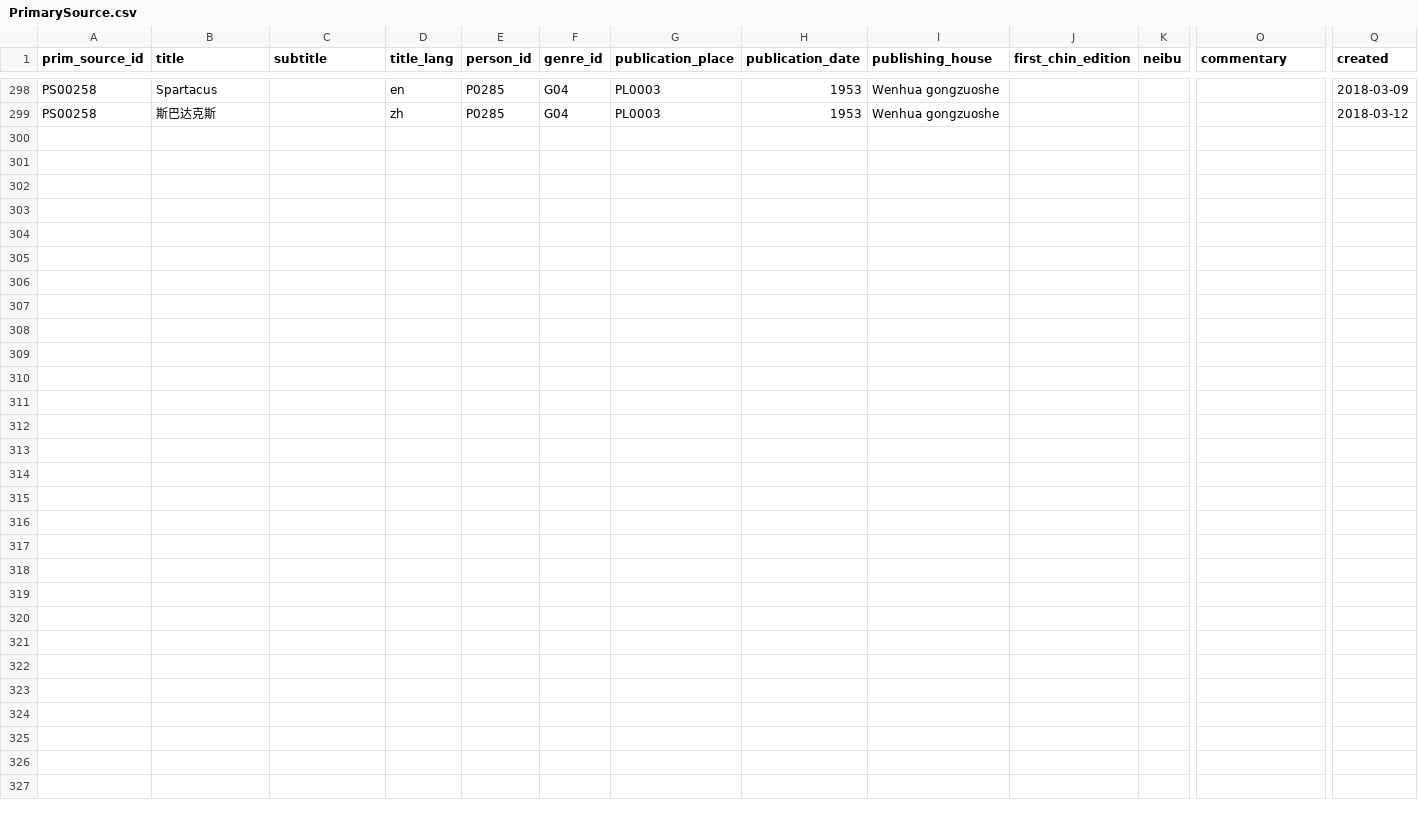
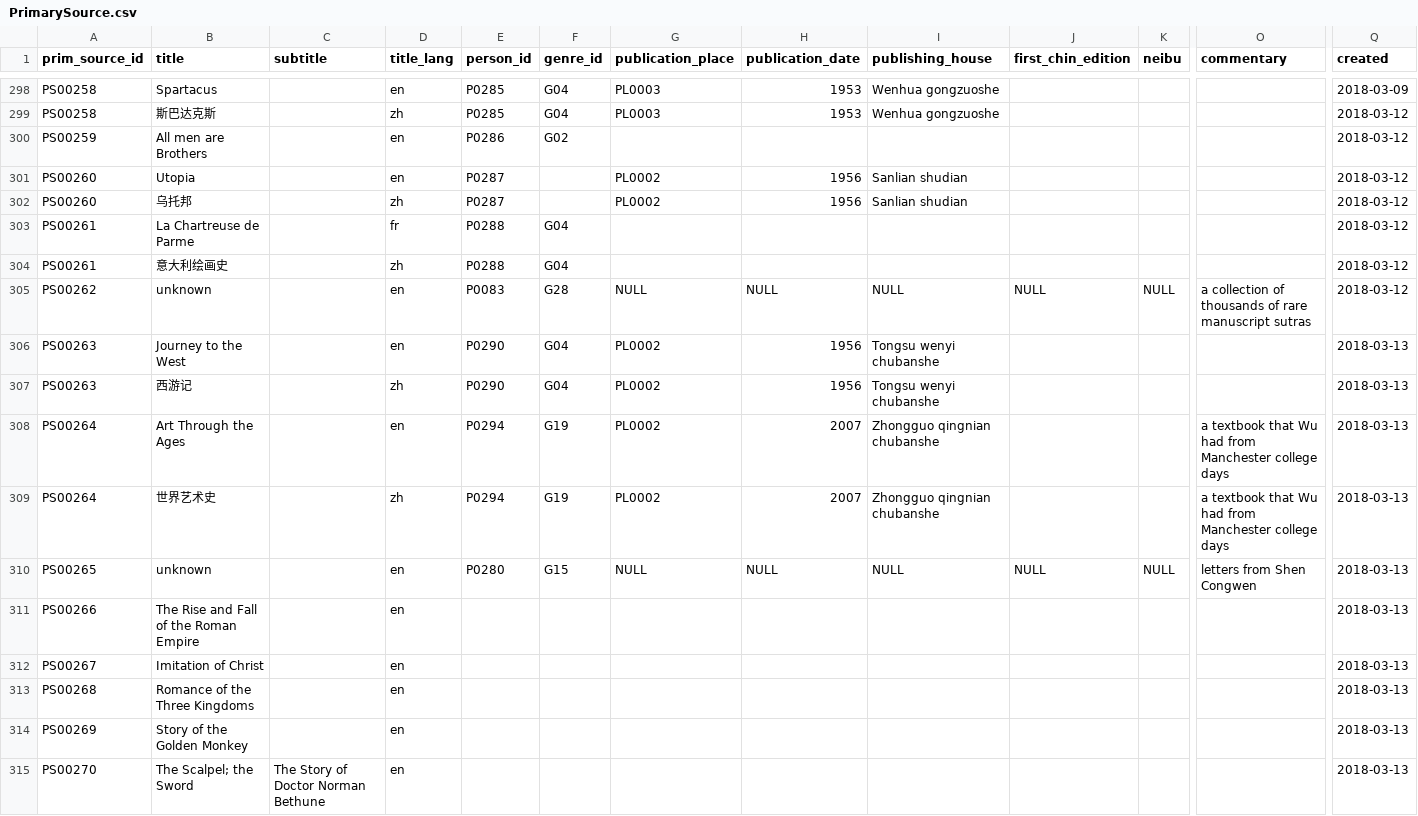
Before and after one commit to readchina/ReadAct, a CSV file: data/PrimarySource.csv, drawn as a sheet; only a part is shown, gaps mark what is left out; rows hold the shown columns only; the diff names each change by its address in the sheet, - before the commit and + after, or states it on an @@ line.

Commit message:
entries from A Single Tear
added entries from A Single Tear

Info in PrimarySource about the last five entries will follow.

```diff
--- a/data/PrimarySource.csv
+++ b/data/PrimarySource.csv
+row 300: PS00259 | All men are Brothers |  | en | P0286 | G02 |  |  |  |  |  |  | 2018-03-12
+row 301: PS00260 | Utopia |  | en | P0287 |  | PL0002 | 1956 | Sanlian shudian |  |  |  | 2018-03-12
+row 302: PS00260 | 乌托邦 |  | zh | P0287 |  | PL0002 | 1956 | Sanlian shudian |  |  |  | 2018-03-12
+row 303: PS00261 | La Chartreuse de Parme |  | fr | P0288 | G04 |  |  |  |  |  |  | 2018-03-12
+row 304: PS00261 | 意大利绘画史 |  | zh | P0288 | G04 |  |  |  |  |  |  | 2018-03-12
+row 305: PS00262 | unknown |  | en | P0083 | G28 | NULL | NULL | NULL | NULL | NULL | a collection of thousands of rare manuscript sutras | 2018-03-12
+row 306: PS00263 | Journey to the West |  | en | P0290 | G04 | PL0002 | 1956 | Tongsu wenyi chubanshe |  |  |  | 2018-03-13
+row 307: PS00263 | 西游记 |  | zh | P0290 | G04 | PL0002 | 1956 | Tongsu wenyi chubanshe |  |  |  | 2018-03-13
+row 308: PS00264 | Art Through the Ages |  | en | P0294 | G19 | PL0002 | 2007 | Zhongguo qingnian chubanshe |  |  | a textbook that Wu had from Manchester college days | 2018-03-13
+row 309: PS00264 | 世界艺术史 |  | zh | P0294 | G19 | PL0002 | 2007 | Zhongguo qingnian chubanshe |  |  | a textbook that Wu had from Manchester college days | 2018-03-13
+row 310: PS00265 | unknown |  | en | P0280 | G15 | NULL | NULL | NULL | NULL | NULL | letters from Shen Congwen | 2018-03-13
+row 311: PS00266 | The Rise and Fall of the Roman Empire |  | en |  |  |  |  |  |  |  |  | 2018-03-13
+row 312: PS00267 | Imitation of Christ |  | en |  |  |  |  |  |  |  |  | 2018-03-13
+row 313: PS00268 | Romance of the Three Kingdoms |  | en |  |  |  |  |  |  |  |  | 2018-03-13
+row 314: PS00269 | Story of the Golden Monkey |  | en |  |  |  |  |  |  |  |  | 2018-03-13
+row 315: PS00270 | The Scalpel; the Sword | The Story of Doctor Norman Bethune | en |  |  |  |  |  |  |  |  | 2018-03-13
```
Also changed, not shown: data/Act.csv, data/Person.csv, 4 other files.
